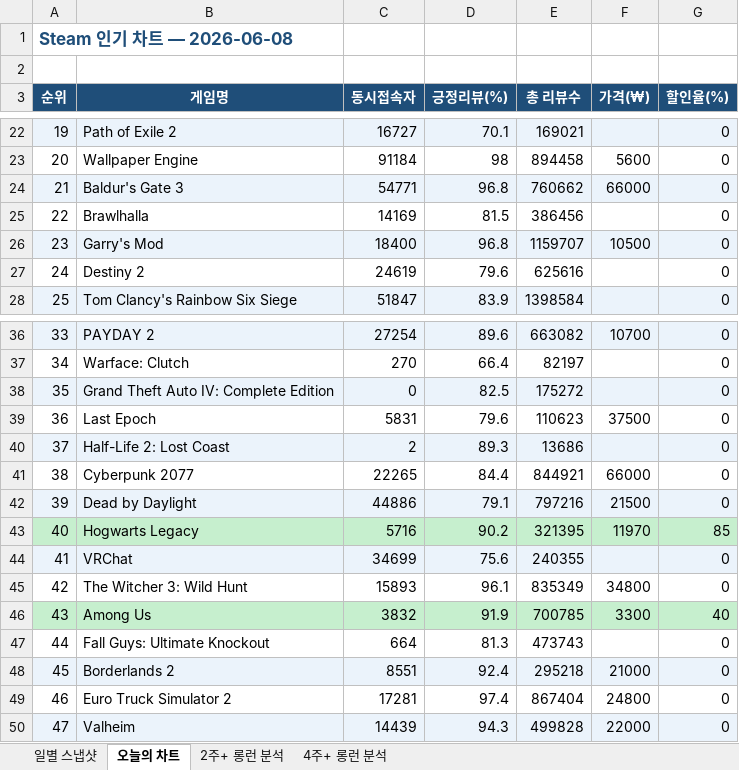
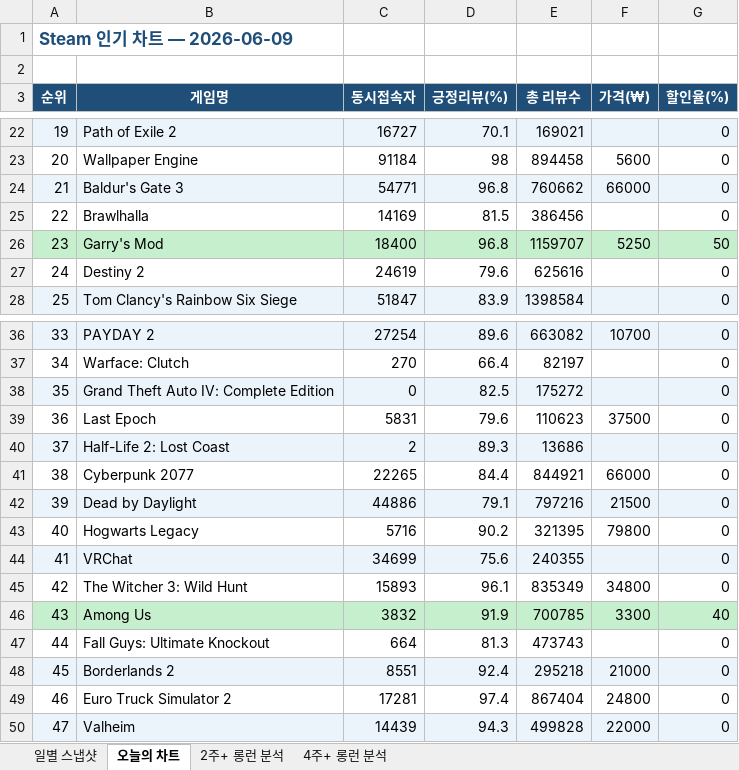
Before and after one commit to yunahro0513/steam-tracker, an Excel workbook: steam_chart_tracker.xlsx, sheet 오늘의 차트, drawn as a sheet; only a part is shown, gaps mark what is left out; values as stored, in another font and other column widths than the file's, no borders; the diff names each change by its address in the sheet, - before the commit and + after, or states it on an @@ line.

```diff
--- a/steam_chart_tracker.xlsx (sheet 오늘의 차트)
+++ b/steam_chart_tracker.xlsx (sheet 오늘의 차트)
-A1 (순위): Steam 인기 차트 — 2026-06-08
+A1 (순위): Steam 인기 차트 — 2026-06-09
-A26:G26 fill: #EBF3FB
+A26:G26 fill: #C6EFCE
-F26 (가격(₩)): 10500
+F26 (가격(₩)): 5250
-G26 (할인율(%)): 0
+G26 (할인율(%)): 50
-A43:G43 fill: #C6EFCE
+A43:G43 fill: none
-F43 (가격(₩)): 11970
+F43 (가격(₩)): 79800
-G43 (할인율(%)): 85
+G43 (할인율(%)): 0
```
Also changed, not shown: sheet 일별 스냅샷, sheet 2주+ 롱런 분석, sheet 4주+ 롱런 분석, 1 other file.
